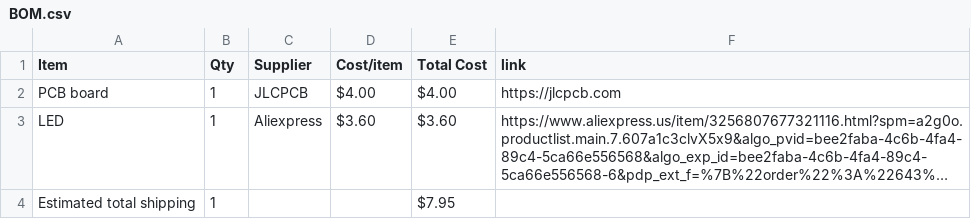
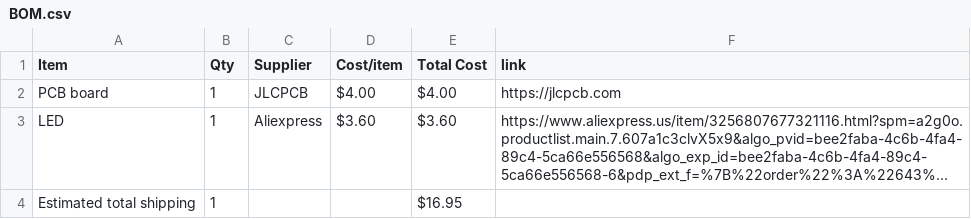
Before and after one commit to eh39492/midi, a CSV file: BOM.csv, drawn as a sheet; long unchanged cells end in …; the diff names each change by its address in the sheet, - before the commit and + after, or states it on an @@ line.

Commit message:
Sync Midi Keyboard from Half Life

```diff
--- a/BOM.csv
+++ b/BOM.csv
-E4 (Total Cost): $7.95
+E4 (Total Cost): $16.95
```
